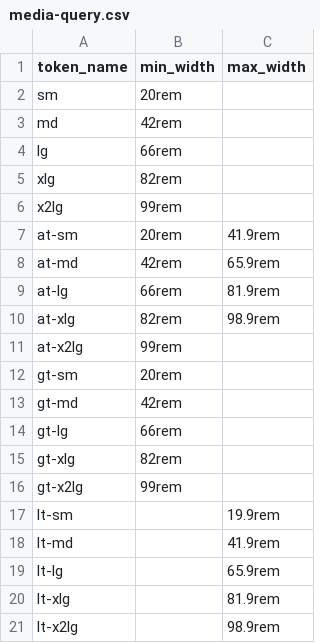
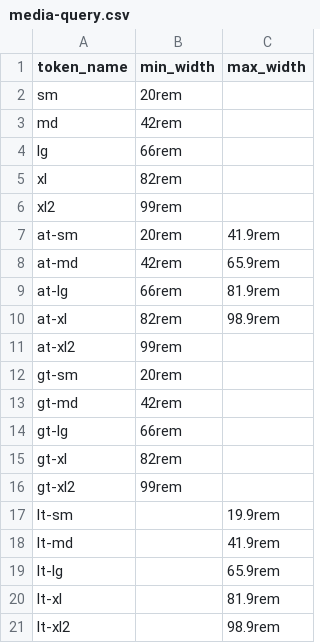
Before and after one commit to Stvchm9703/rewind-card, a CSV file: preset/media-query.csv, drawn as a sheet.

Commit message:
update the token cleaning

```diff
--- a/preset/media-query.csv
+++ b/preset/media-query.csv
@@ -4,4 +4,4 @@ md,42rem,
 lg,66rem,
-xlg,82rem,
-x2lg,99rem,
+xl,82rem,
+xl2,99rem,
 at-sm,20rem,41.9rem
@@ -9,4 +9,4 @@ at-md,42rem,65.9rem
 at-lg,66rem,81.9rem
-at-xlg,82rem,98.9rem
-at-x2lg,99rem,
+at-xl,82rem,98.9rem
+at-xl2,99rem,
 gt-sm,20rem,
@@ -14,4 +14,4 @@ gt-md,42rem,
 gt-lg,66rem,
-gt-xlg,82rem,
-gt-x2lg,99rem,
+gt-xl,82rem,
+gt-xl2,99rem,
 lt-sm,,19.9rem
@@ -19,3 +19,3 @@ lt-md,,41.9rem
 lt-lg,,65.9rem
-lt-xlg,,81.9rem
-lt-x2lg,,98.9rem
+lt-xl,,81.9rem
+lt-xl2,,98.9rem
```
Also changed, not shown: 8 other files.
